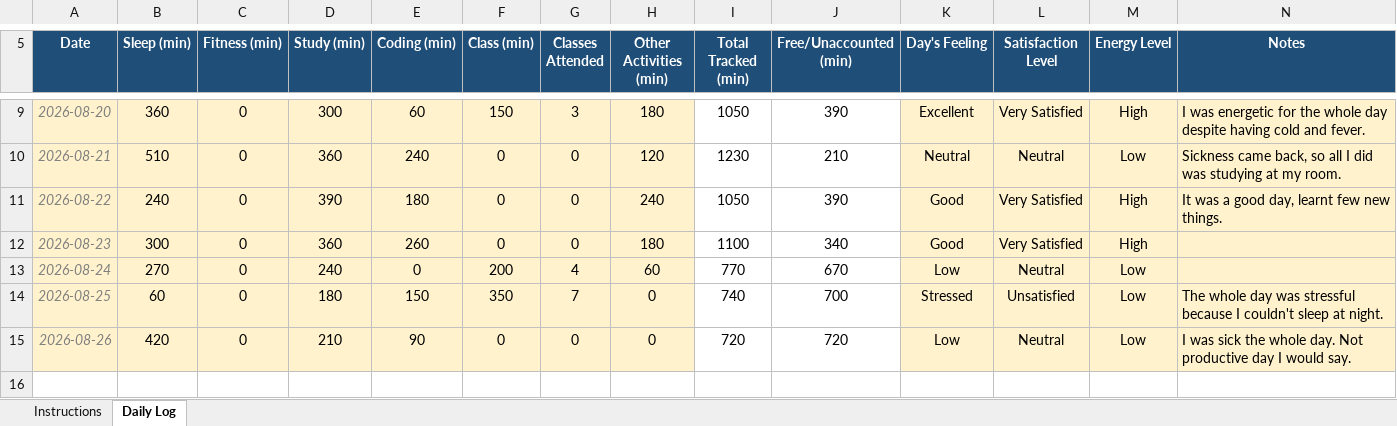
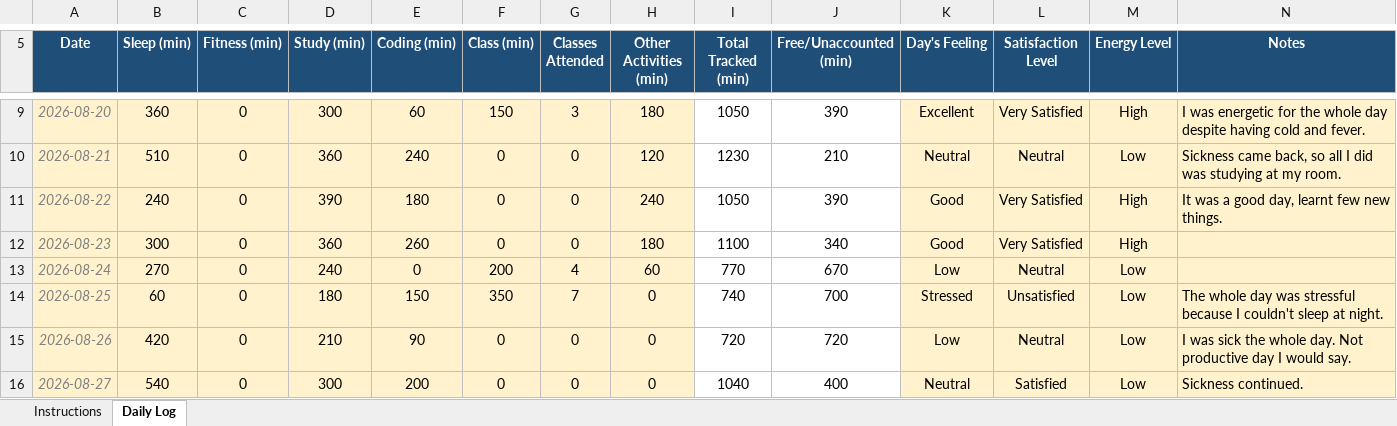
Before and after one commit to shashank777019/12612645, an Excel workbook: 12612645.xlsx, sheet Daily Log, drawn as a sheet; only a part is shown, gaps mark what is left out; values as stored, in another font and other column widths than the file's, no borders; conditional formats not drawn; the diff names each change by its address in the sheet, - before the commit and + after, or states it on an @@ line.

Commit message:
27/08/2026 Activity update.

```diff
--- a/12612645.xlsx (sheet Daily Log)
+++ b/12612645.xlsx (sheet Daily Log)
+row 16: 2026-08-27 | 540 | 0 | 300 | 200 | 0 | 0 | 0 | 1040 | 400 | Neutral | Satisfied | Low | Sickness continued.
```
